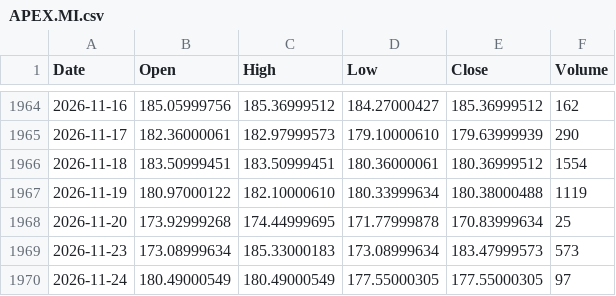
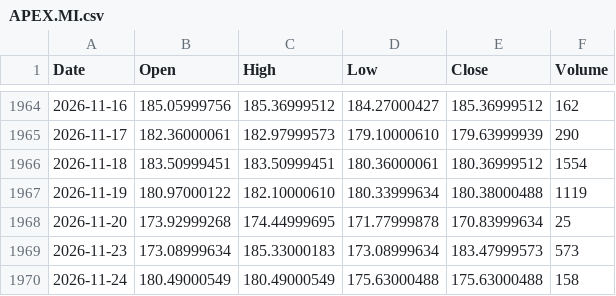
Before and after one commit to PJZoio/Dashboard-de-an-lise-t-cnica-e-gest-o-de-carteira, a CSV file: data/APEX.MI.csv, drawn as a sheet; only a part is shown, gaps mark what is left out.

```diff
--- a/data/APEX.MI.csv
+++ b/data/APEX.MI.csv
@@ -1969,2 +1969,2 @@ Date,Open,High,Low,Close,Volume
 2026-11-23,173.08999634,185.33000183,173.08999634,183.47999573,573
-2026-11-24,180.49000549,180.49000549,177.55000305,177.55000305,97
+2026-11-24,180.49000549,180.49000549,175.63000488,175.63000488,158
```
Also changed, not shown: data/AAXJ.csv, data/EWY.csv, 57 other files.
